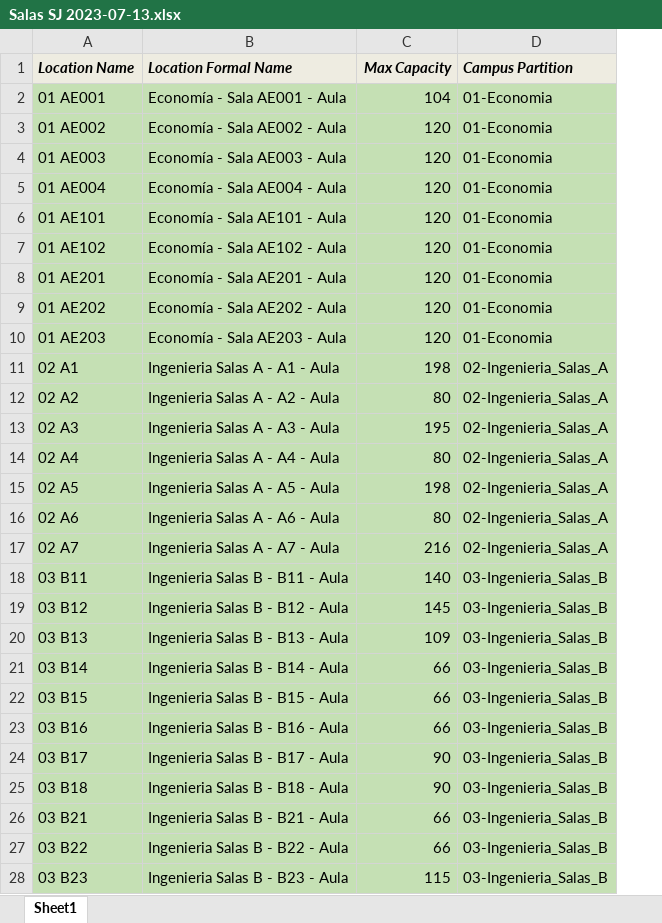
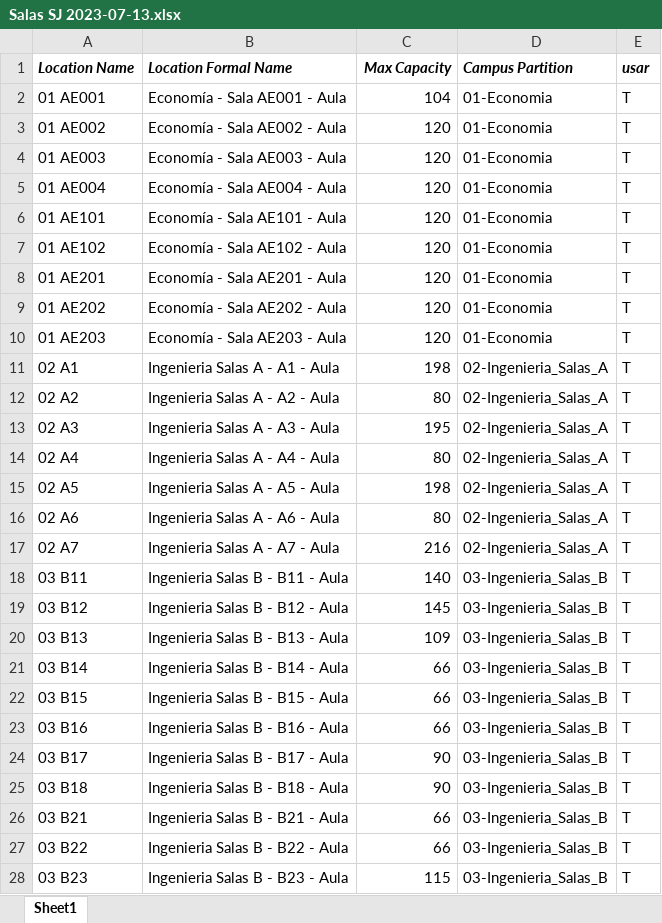
Before and after one commit to ganguloo/IPre20232Calendario, an Excel workbook: Datos/Salas SJ 2023-07-13.xlsx, sheet Sheet1, drawn as a sheet; only a part is shown; values as stored, in another font and other column widths than the file's, no borders; the diff covers the shown part only; the diff names each change by its address in the sheet, - before the commit and + after, or states it on an @@ line.

Commit message:
parametro si se incluye sala en excel

```diff
--- a/Datos/Salas SJ 2023-07-13.xlsx (sheet Sheet1)
+++ b/Datos/Salas SJ 2023-07-13.xlsx (sheet Sheet1)
+column E (usar), rows 2-28: all T
-A1:D1 fill: #EEECE1
+A1:D1 fill: none
-A2:D28 fill: #C5E0B4
+A2:D28 fill: none
```
Also changed, not shown: cell formats elsewhere in this sheet, 1 other file.
